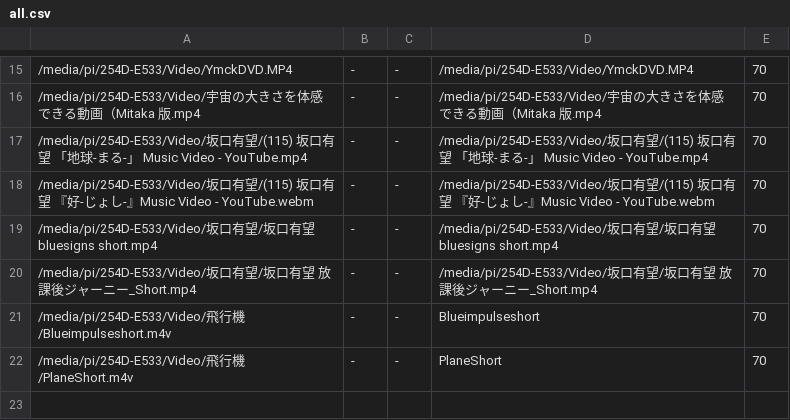
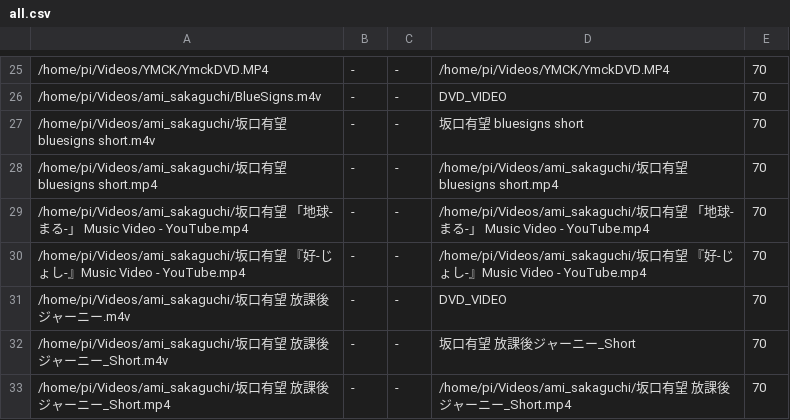
Before and after one commit to hidemune/RaspiFlacPlayer, a CSV file: all.csv, drawn as a sheet; only a part is shown, gaps mark what is left out; the diff covers the shown part only.

```diff
--- a/all.csv
+++ b/all.csv
@@ -15,8 +25,9 @@
-/media/pi/254D-E533/Video/YmckDVD.MP4	-	-	/media/pi/254D-E533/Video/YmckDVD.MP4	70
-/media/pi/254D-E533/Video/宇宙の大きさを体感できる動画（Mitaka 版.mp4	-	-	/media/pi/254D-E533/Video/宇宙の大きさを体感できる動画（Mitaka 版.mp4	70
-/media/pi/254D-E533/Video/坂口有望/(115) 坂口有望 「地球-まる-」 Music Video - YouTube.mp4	-	-	/media/pi/254D-E533/Video/坂口有望/(115) 坂口有望 「地球-まる-」 Music Video - YouTube.mp4	70
-/media/pi/254D-E533/Video/坂口有望/(115) 坂口有望 『好-じょし-』Music Video - YouTube.webm	-	-	/media/pi/254D-E533/Video/坂口有望/(115) 坂口有望 『好-じょし-』Music Video - YouTube.webm	70
-/media/pi/254D-E533/Video/坂口有望/坂口有望 bluesigns short.mp4	-	-	/media/pi/254D-E533/Video/坂口有望/坂口有望 bluesigns short.mp4	70
-/media/pi/254D-E533/Video/坂口有望/坂口有望 放課後ジャーニー_Short.mp4	-	-	/media/pi/254D-E533/Video/坂口有望/坂口有望 放課後ジャーニー_Short.mp4	70
-/media/pi/254D-E533/Video/飛行機/Blueimpulseshort.m4v	-	-	Blueimpulseshort	70
-/media/pi/254D-E533/Video/飛行機/PlaneShort.m4v	-	-	PlaneShort	70
+/home/pi/Videos/YMCK/YmckDVD.MP4	-	-	/home/pi/Videos/YMCK/YmckDVD.MP4	70
+/home/pi/Videos/ami_sakaguchi/BlueSigns.m4v	-	-	DVD_VIDEO	70
+/home/pi/Videos/ami_sakaguchi/坂口有望 bluesigns short.m4v	-	-	坂口有望 bluesigns short	70
+/home/pi/Videos/ami_sakaguchi/坂口有望 bluesigns short.mp4	-	-	/home/pi/Videos/ami_sakaguchi/坂口有望 bluesigns short.mp4	70
+/home/pi/Videos/ami_sakaguchi/坂口有望 「地球-まる-」 Music Video - YouTube.mp4	-	-	/home/pi/Videos/ami_sakaguchi/坂口有望 「地球-まる-」 Music Video - YouTube.mp4	70
+/home/pi/Videos/ami_sakaguchi/坂口有望 『好-じょし-』Music Video - YouTube.mp4	-	-	/home/pi/Videos/ami_sakaguchi/坂口有望 『好-じょし-』Music Video - YouTube.mp4	70
+/home/pi/Videos/ami_sakaguchi/坂口有望 放課後ジャーニー.m4v	-	-	DVD_VIDEO	70
+/home/pi/Videos/ami_sakaguchi/坂口有望 放課後ジャーニー_Short.m4v	-	-	坂口有望 放課後ジャーニー_Short	70
+/home/pi/Videos/ami_sakaguchi/坂口有望 放課後ジャーニー_Short.mp4	-	-	/home/pi/Videos/ami_sakaguchi/坂口有望 放課後ジャーニー_Short.mp4	70
```
Also changed, not shown: 10 added rows and 21 edited cells elsewhere in this file, all_dayly.csv, all_nightly.csv, 3 other files.
